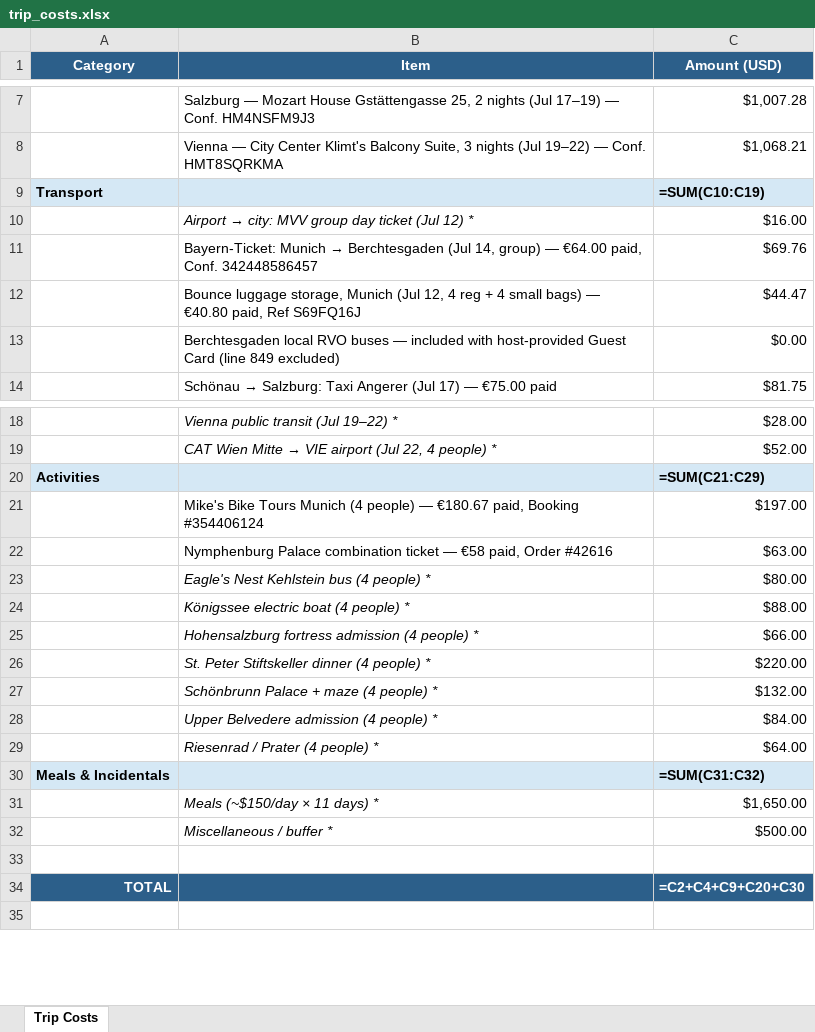
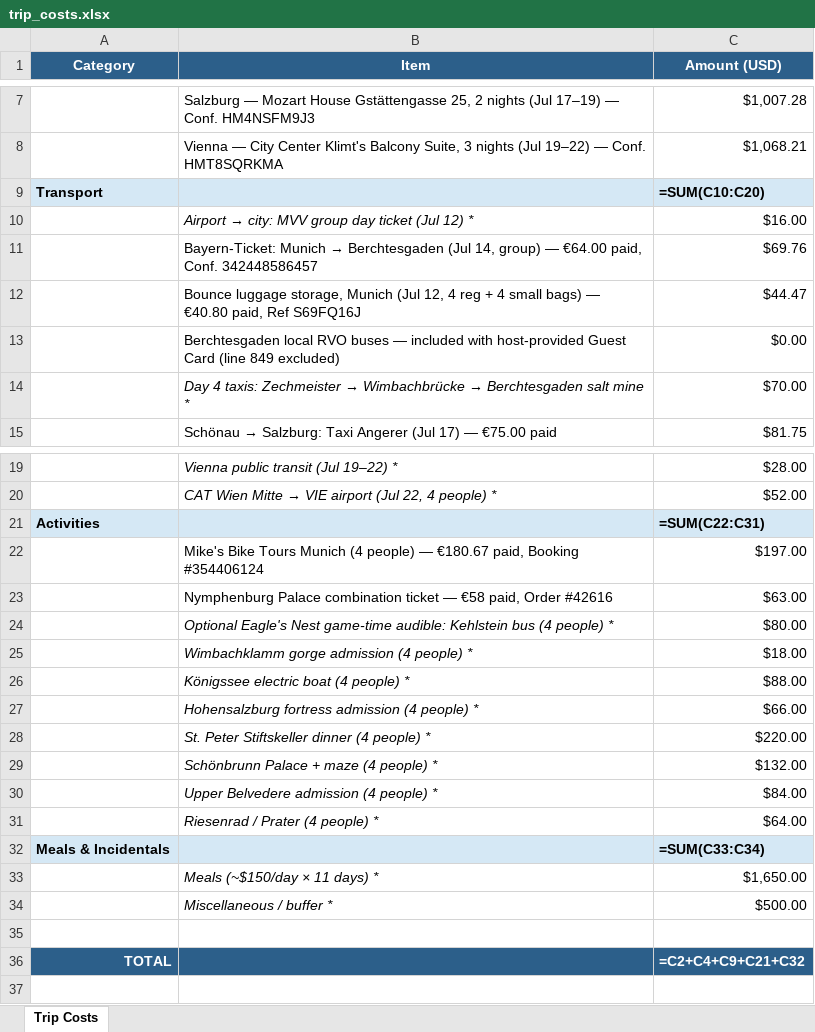
Before and after one commit to jimbubb1974/vacation-research-2026, an Excel workbook: trip_costs.xlsx, sheet Trip Costs, drawn as a sheet; only a part is shown, gaps mark what is left out; values as stored, in another font and other column widths than the file's, no borders; formulas without a stored value are shown as written; addresses are those after the commit; the diff names each change by its address in the sheet, - before the commit and + after, or states it on an @@ line.

Commit message:
Rework Berchtesgaden hiking days

```diff
--- a/trip_costs.xlsx (sheet Trip Costs)
+++ b/trip_costs.xlsx (sheet Trip Costs)
-C9 (Amount (USD)): =SUM(C10:C19)
+C9 (Amount (USD)): =SUM(C10:C20)
+row 14:  | Day 4 taxis: Zechmeister → Wimbachbrücke → Berchtesgaden salt mine * | $70.00
-C21 (Amount (USD)): =SUM(C21:C29)
+C21 (Amount (USD)): =SUM(C22:C31)
-B24 (Item): Eagle's Nest Kehlstein bus…
+B24 (Item): Optional Eagle's Nest game-time audible: Kehlstein bus…
+row 25:  | Wimbachklamm gorge admission (4 people) * | $18.00
-C32 (Amount (USD)): =SUM(C31:C32)
+C32 (Amount (USD)): =SUM(C33:C34)
-C36 (Amount (USD)): =C2+C4+C9+C20+C30
+C36 (Amount (USD)): =C2+C4+C9+C21+C32
```
Also changed, not shown: 9 other files.
